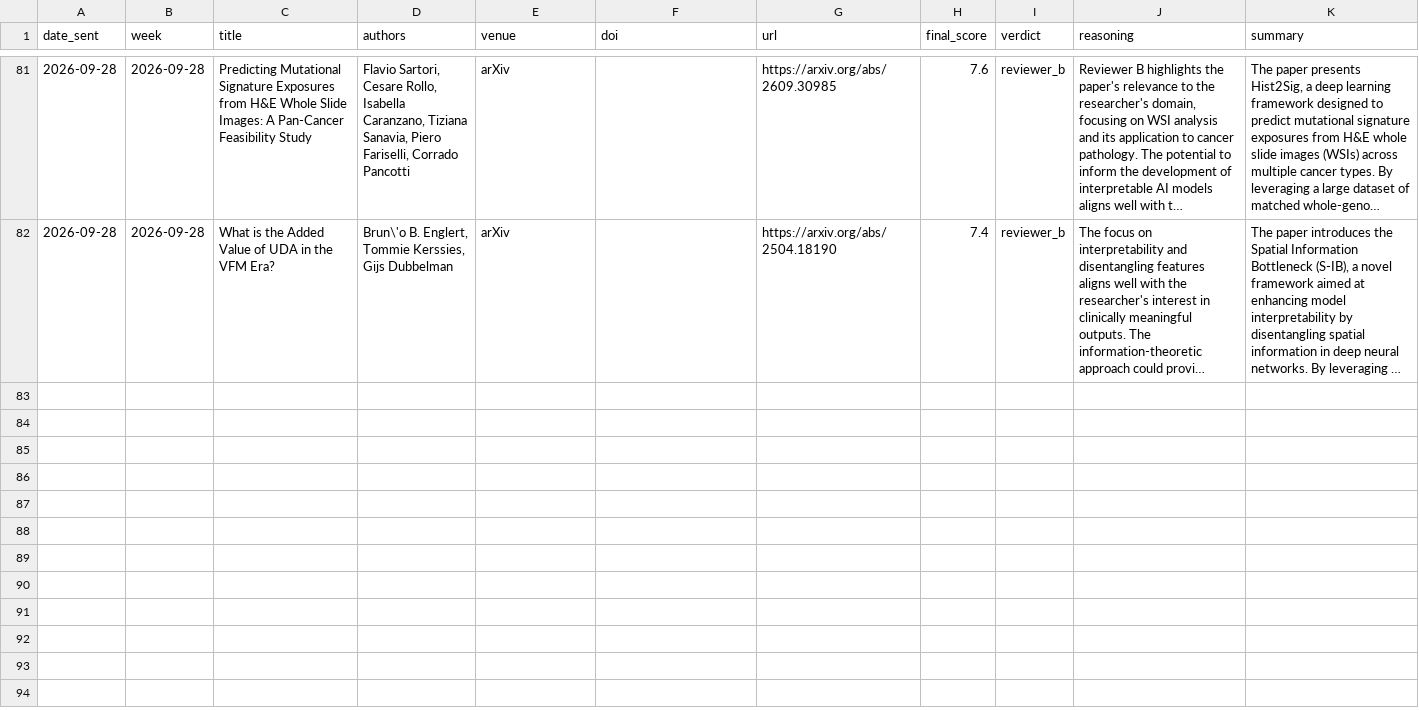
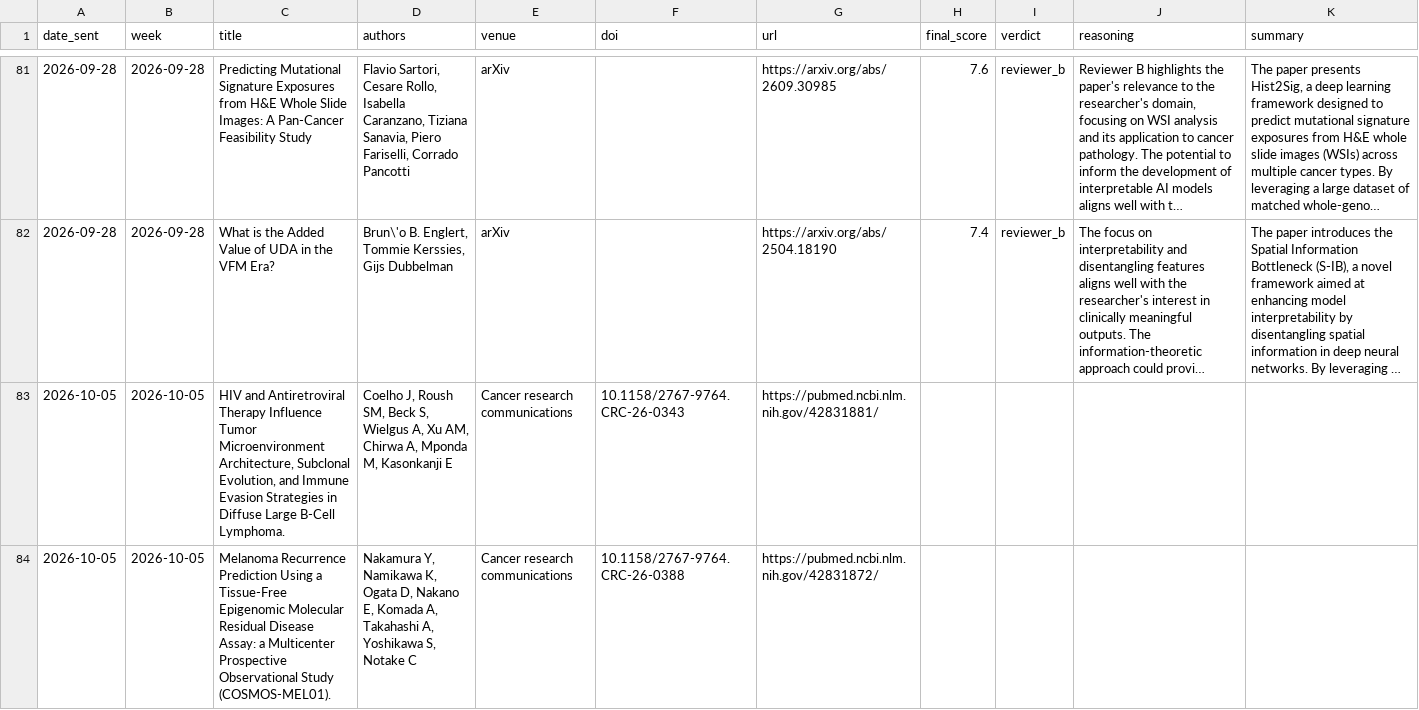
Before and after one commit to PierpaoloV/weekly_ai_paper, a CSV file: sent_papers_log.csv, drawn as a sheet; only a part is shown, gaps mark what is left out; long unchanged cells end in …; the diff covers the shown part only; the diff names each change by its address in the sheet, - before the commit and + after, or states it on an @@ line.

Commit message:
Update sent papers, candidate pool and log

```diff
--- a/sent_papers_log.csv
+++ b/sent_papers_log.csv
+row 83: 2026-10-05 | 2026-10-05 | HIV and Antiretroviral Therapy Influence Tumor Microenvironment Architecture, Subclonal Evolution, and Immune Evasion Strategies in Diffuse Large B-Cell Lymphoma. | Coelho J, Roush SM, Beck S, Wielgus A, Xu AM, Chirwa A, Mponda M, Kasonkanji E | Cancer research communications | 10.1158/2767-9764.CRC-26-0343 | https://pubmed.ncbi.nlm.nih.gov/42831881/
+row 84: 2026-10-05 | 2026-10-05 | Melanoma Recurrence Prediction Using a Tissue-Free Epigenomic Molecular Residual Disease Assay: a Multicenter Prospective Observational Study (COSMOS-MEL01). | Nakamura Y, Namikawa K, Ogata D, Nakano E, Komada A, Takahashi A, Yoshikawa S, Notake C | Cancer research communications | 10.1158/2767-9764.CRC-26-0388 | https://pubmed.ncbi.nlm.nih.gov/42831872/
```
Also changed, not shown: 5 added rows elsewhere in this file, 2 other files.
